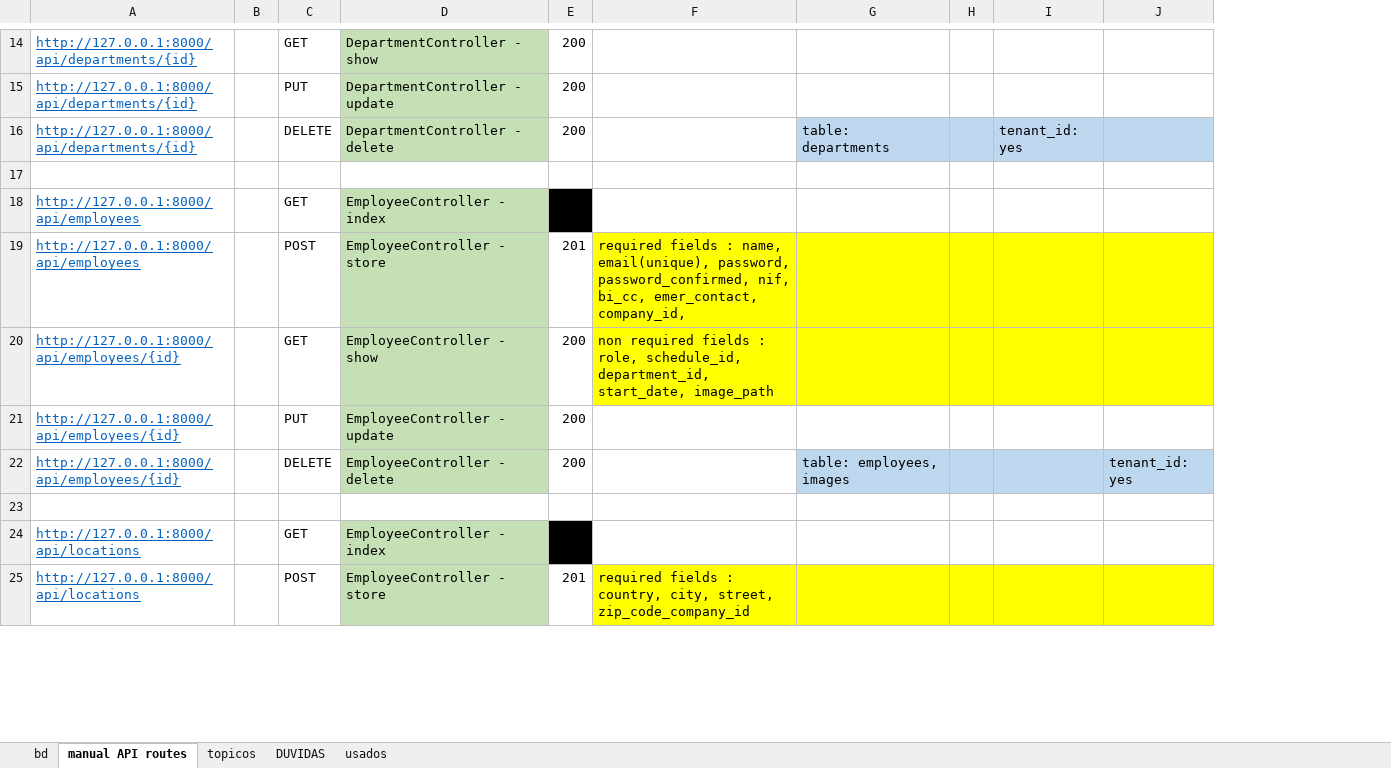
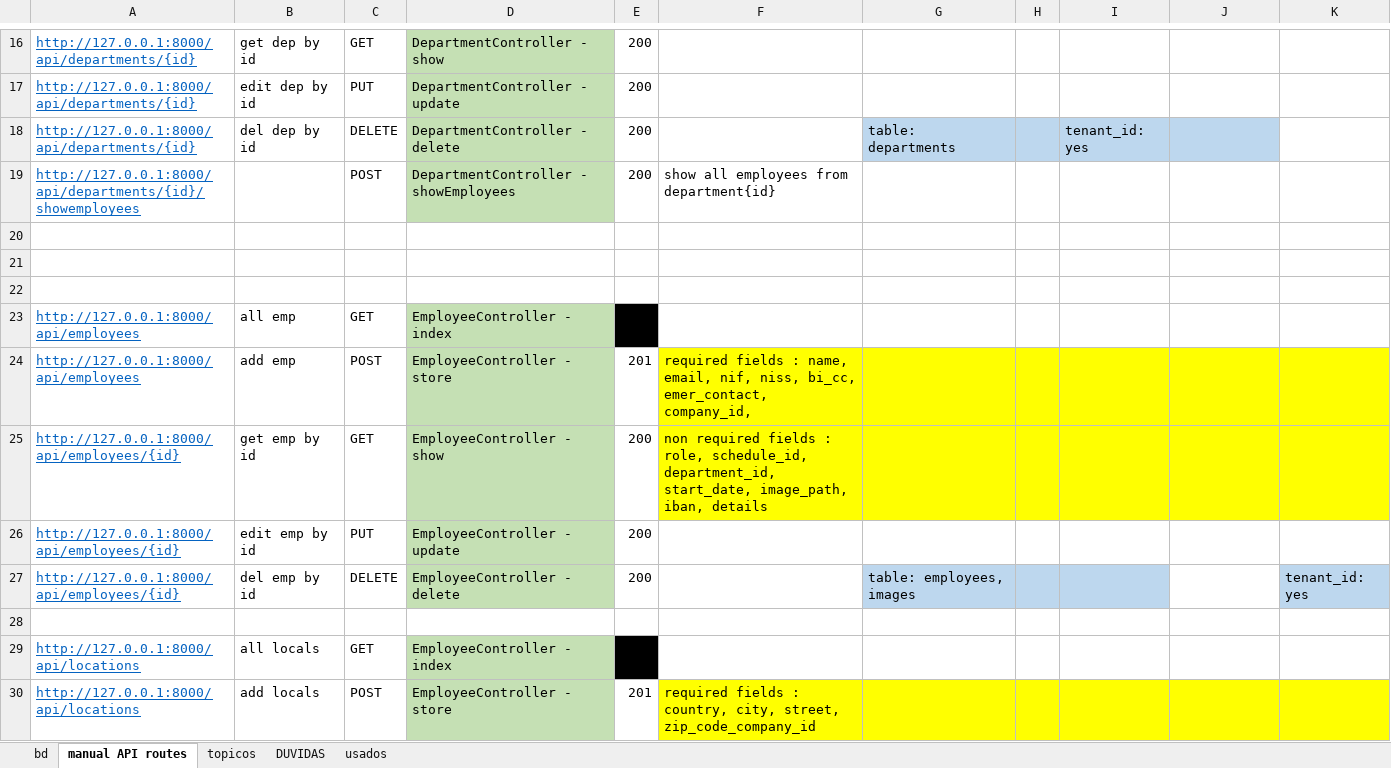
Before and after one commit to hugoresende27/estagio_relogio_ponto, an Excel workbook: docs_minha.xlsx, sheet manual API routes, drawn as a sheet; only a part is shown, gaps mark what is left out; values as stored, in another font and other column widths than the file's, no borders; removed rows and columns are numbered as before the commit, all else as after; the diff covers the shown part only; the diff names each change by its address in the sheet, - before the commit and + after, or states it on an @@ line.

Commit message:
admin_controller

```diff
--- a/docs_minha.xlsx (sheet manual API routes)
+++ b/docs_minha.xlsx (sheet manual API routes)
-column B, empty
+column B, rows 16-18: get dep by id | edit dep by id | del dep by id; rows 23-30: all emp | add emp | get emp by id | edit emp by id | del emp by id |  | all locals | add locals
+column K, row 27: tenant_id: yes
+row 19: http://127.0.0.1:8000/api/departments/{id}/showemployees |  | POST | DepartmentController - showEmployees | 200 | show all employees from department{id}
+row 20: (empty)
+row 21: (empty)
-F24: …: name, email(unique), password, password_confirmed, nif, bi_cc, emer_contact,…
+F24: …: name, email, nif, niss, bi_cc, emer_contact,…
-F25: …department_id, start_date, image_path
+F25: …department_id, start_date, image_path, iban, details
-J27: tenant_id: yes
+J27: (empty)
-J27 fill: #BDD7EE
+J27 fill: none
```
Also changed, not shown: 9 added rows, 2 edited cells and cell formats elsewhere in this sheet, sheet bd, 9 other files.
